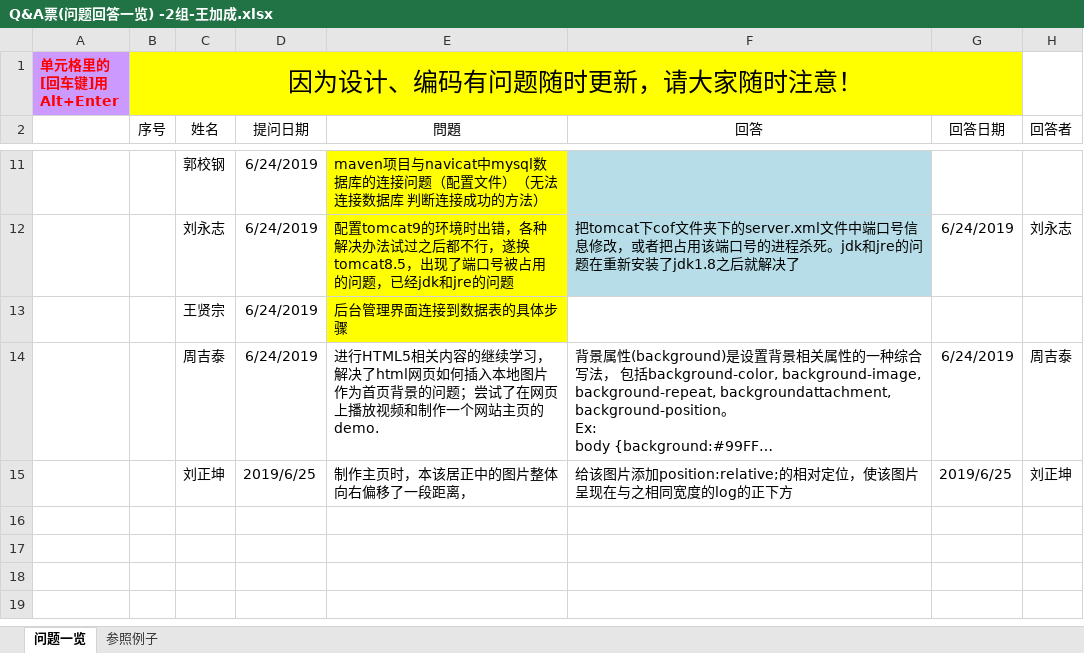
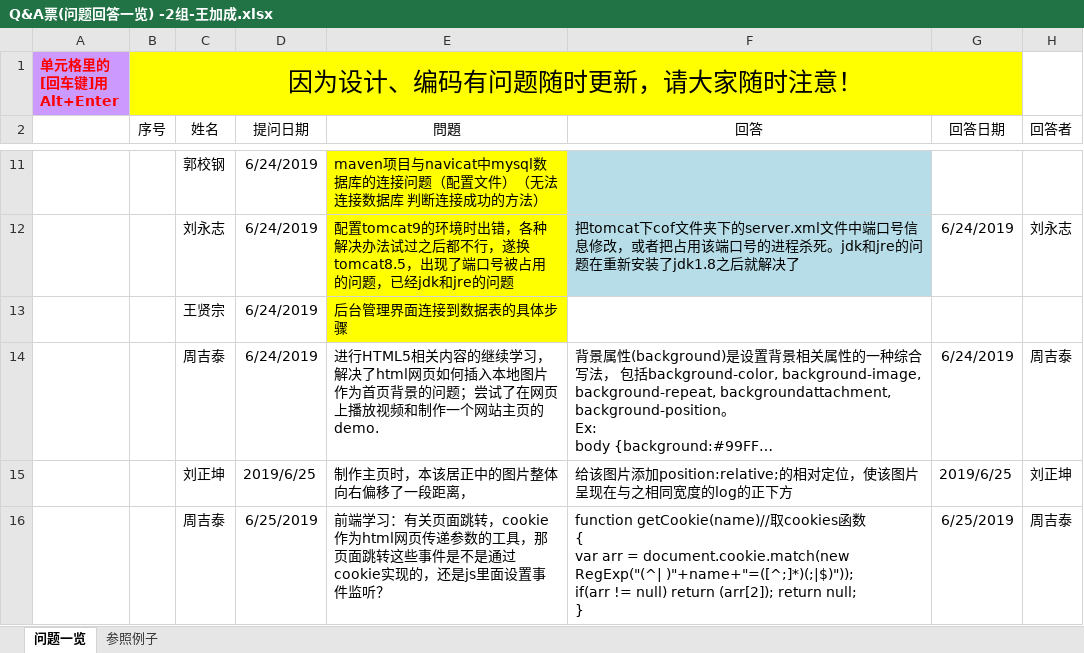
Before and after one commit to elearning-team/elearning, an Excel workbook: 公共/Q&A票(问题回答一览) -2组-王加成.xlsx, sheet 问题一览, drawn as a sheet; only a part is shown, gaps mark what is left out; long unchanged cells end in …; values as stored, in another font and other column widths than the file's, no borders; ↵ is a line break in a cell; the diff names each change by its address in the sheet, - before the commit and + after, or states it on an @@ line.

```diff
--- a/公共/Q&A票(问题回答一览) -2组-王加成.xlsx (sheet 问题一览)
+++ b/公共/Q&A票(问题回答一览) -2组-王加成.xlsx (sheet 问题一览)
+row 16:  |  | 周吉泰 | 6/25/2019 | 前端学习：有关页面跳转，cookie作为html网页传递参数的工具，那页面跳转这些事件是不是通过cookie实现的，还是js里面设置事件监听？ | function getCookie(name)//取cookies函数 ↵ { ↵ var arr = document.cookie.match(new RegExp("(^| )"+name+"=([^;]*)(;|$)")); ↵ if(arr != null) return (arr[2]); return null; ↵ } | 6/25/2019 | 周吉泰
```
Also changed, not shown: 1 other file.
